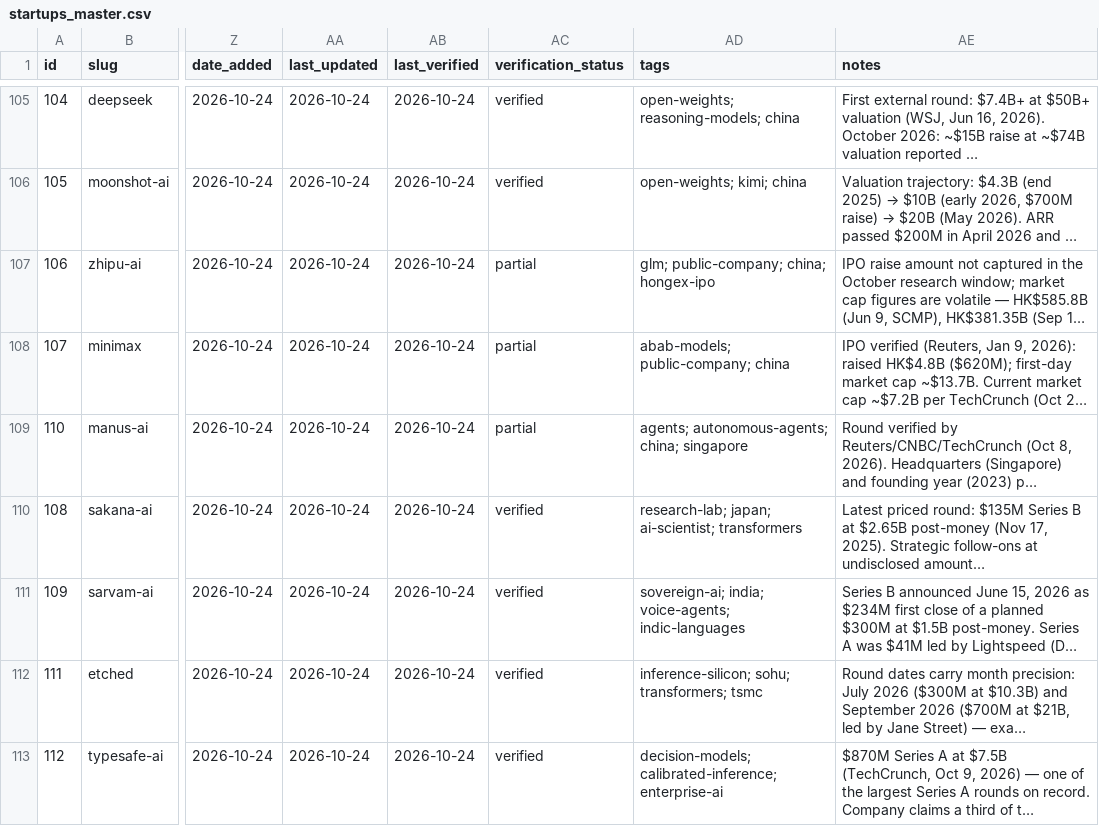
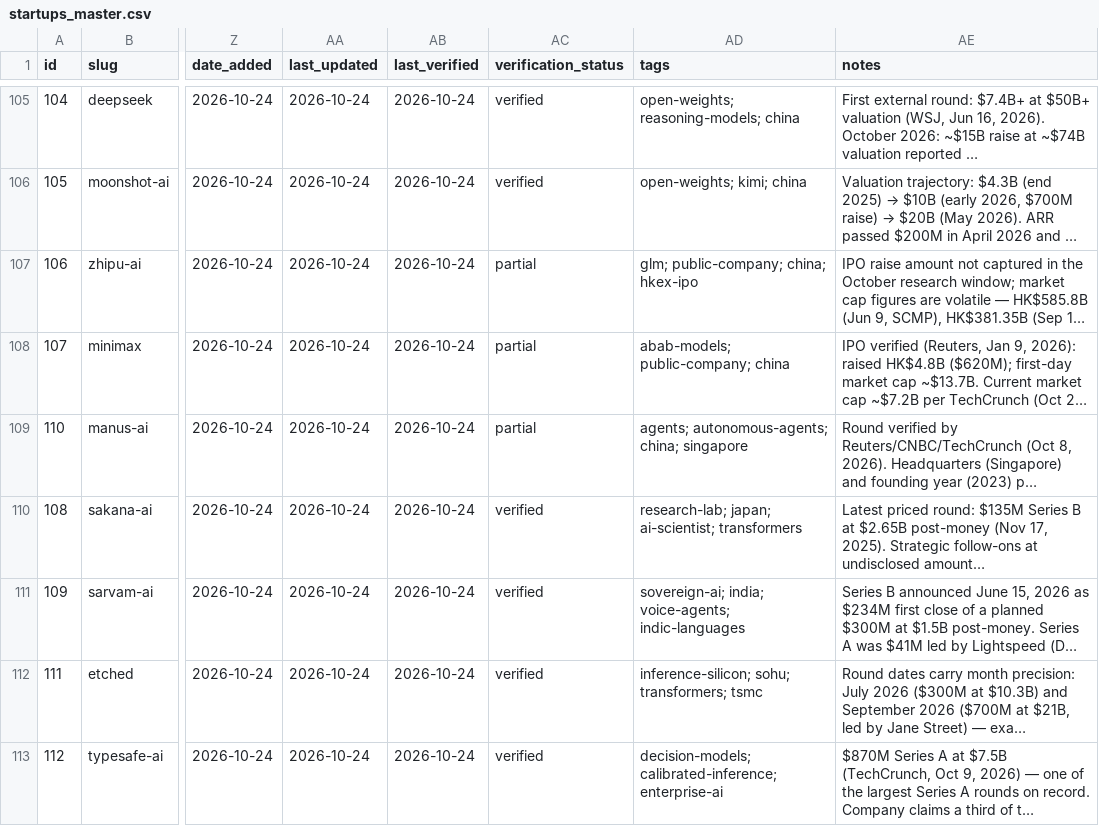
Before and after one commit to AdilShamim8/Awesome-AI_ML-Startups, a CSV file: data/master/startups_master.csv, drawn as a sheet; only a part is shown, gaps mark what is left out; long unchanged cells end in …; the diff names each change by its address in the sheet, - before the commit and + after, or states it on an @@ line.

Commit message:
fix(data): correct 'hongex-ipo' tag to 'hkex-ipo' on Zhipu AI
Typo caught in the October data sweep; the Hong Kong exchange
abbreviation is HKEX. Master CSV regenerated.

```diff
--- a/data/master/startups_master.csv
+++ b/data/master/startups_master.csv
-AD107 (tags): glm; public-company; china; hongex-ipo
+AD107 (tags): glm; public-company; china; hkex-ipo
```
Also changed, not shown: 1 other file.
